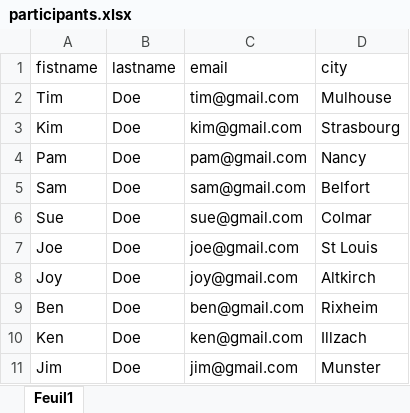
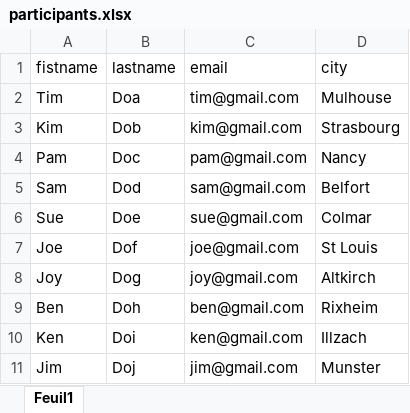
Before and after one commit to neboysam/competition-results, an Excel workbook: public/uploads/participants.xlsx, sheet Feuil1, drawn as a sheet; values as stored, in another font and other column widths than the file's, no borders; the diff names each change by its address in the sheet, - before the commit and + after, or states it on an @@ line.

```diff
--- a/public/uploads/participants.xlsx (sheet Feuil1)
+++ b/public/uploads/participants.xlsx (sheet Feuil1)
-B2 (lastname): Doe
+B2 (lastname): Doa
-B3 (lastname): Doe
+B3 (lastname): Dob
-B4 (lastname): Doe
+B4 (lastname): Doc
-B5 (lastname): Doe
+B5 (lastname): Dod
-B7 (lastname): Doe
+B7 (lastname): Dof
-B8 (lastname): Doe
+B8 (lastname): Dog
-B9 (lastname): Doe
+B9 (lastname): Doh
-B10 (lastname): Doe
+B10 (lastname): Doi
-B11 (lastname): Doe
+B11 (lastname): Doj
```
Also changed, not shown: 9 other files.
